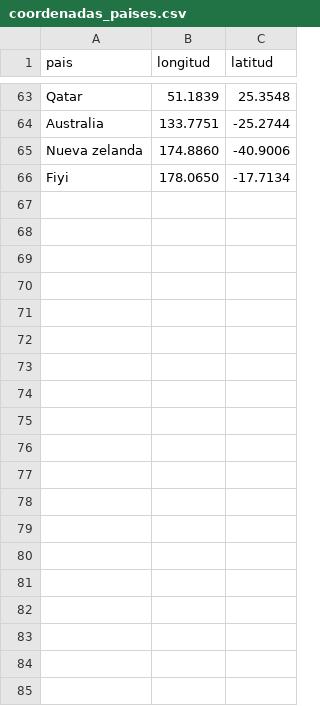
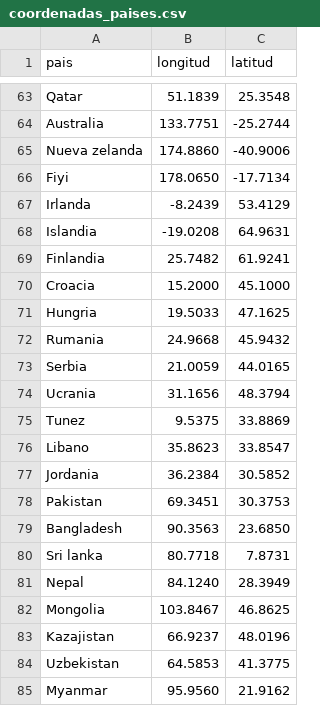
Before and after one commit to Myst3r112/proyecto-de-vuelo, a CSV file: datos/coordenadas_paises.csv, drawn as a sheet; only a part is shown, gaps mark what is left out; the diff covers the shown part only; the diff names each change by its address in the sheet, - before the commit and + after, or states it on an @@ line.

Commit message:
Se cambio nombre, ampliaron paises y conexiones y mejoro la restriccion

```diff
--- a/datos/coordenadas_paises.csv
+++ b/datos/coordenadas_paises.csv
+row 67: Irlanda | -8.2439 | 53.4129
+row 68: Islandia | -19.0208 | 64.9631
+row 69: Finlandia | 25.7482 | 61.9241
+row 70: Croacia | 15.2000 | 45.1000
+row 71: Hungria | 19.5033 | 47.1625
+row 72: Rumania | 24.9668 | 45.9432
+row 73: Serbia | 21.0059 | 44.0165
+row 74: Ucrania | 31.1656 | 48.3794
+row 75: Tunez | 9.5375 | 33.8869
+row 76: Libano | 35.8623 | 33.8547
+row 77: Jordania | 36.2384 | 30.5852
+row 78: Pakistan | 69.3451 | 30.3753
+row 79: Bangladesh | 90.3563 | 23.6850
+row 80: Sri lanka | 80.7718 | 7.8731
+row 81: Nepal | 84.1240 | 28.3949
+row 82: Mongolia | 103.8467 | 46.8625
+row 83: Kazajistan | 66.9237 | 48.0196
+row 84: Uzbekistan | 64.5853 | 41.3775
+row 85: Myanmar | 95.9560 | 21.9162
```
Also changed, not shown: 25 added rows elsewhere in this file, datos/conexiones.csv, 3 other files.
